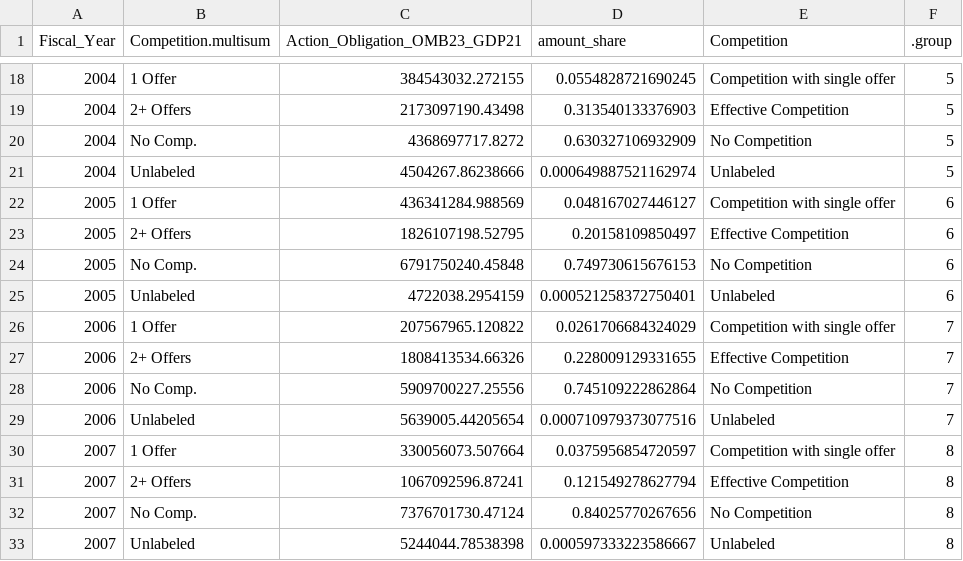
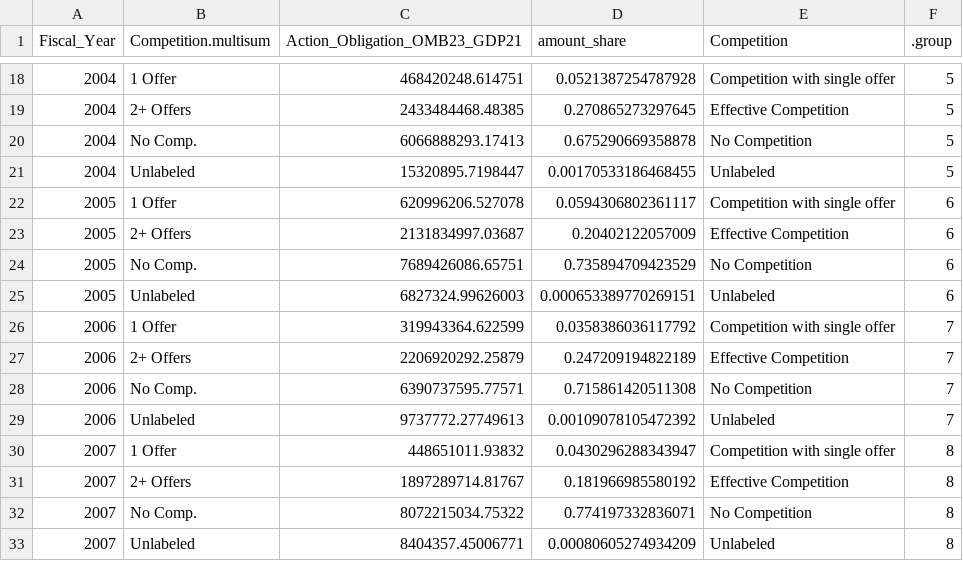
Before and after one commit to CSISdefense/Engines, a CSV file: contracts/charts/share_competition.csv, drawn as a sheet; only a part is shown, gaps mark what is left out; the diff covers the shown part only.

```diff
--- a/contracts/charts/share_competition.csv
+++ b/contracts/charts/share_competition.csv
@@ -18,16 +18,16 @@
-2004,"1 Offer",384543032.272155,0.0554828721690245,"Competition with single offer",5
-2004,"2+ Offers",2173097190.43498,0.313540133376903,"Effective Competition",5
-2004,"No Comp.",4368697717.8272,0.630327106932909,"No Competition",5
-2004,"Unlabeled",4504267.86238666,0.000649887521162974,"Unlabeled",5
-2005,"1 Offer",436341284.988569,0.048167027446127,"Competition with single offer",6
-2005,"2+ Offers",1826107198.52795,0.20158109850497,"Effective Competition",6
-2005,"No Comp.",6791750240.45848,0.749730615676153,"No Competition",6
-2005,"Unlabeled",4722038.2954159,0.000521258372750401,"Unlabeled",6
-2006,"1 Offer",207567965.120822,0.0261706684324029,"Competition with single offer",7
-2006,"2+ Offers",1808413534.66326,0.228009129331655,"Effective Competition",7
-2006,"No Comp.",5909700227.25556,0.745109222862864,"No Competition",7
-2006,"Unlabeled",5639005.44205654,0.000710979373077516,"Unlabeled",7
-2007,"1 Offer",330056073.507664,0.0375956854720597,"Competition with single offer",8
-2007,"2+ Offers",1067092596.87241,0.121549278627794,"Effective Competition",8
-2007,"No Comp.",7376701730.47124,0.84025770267656,"No Competition",8
-2007,"Unlabeled",5244044.78538398,0.000597333223586667,"Unlabeled",8
+2004,"1 Offer",468420248.614751,0.0521387254787928,"Competition with single offer",5
+2004,"2+ Offers",2433484468.48385,0.270865273297645,"Effective Competition",5
+2004,"No Comp.",6066888293.17413,0.675290669358878,"No Competition",5
+2004,"Unlabeled",15320895.7198447,0.00170533186468455,"Unlabeled",5
+2005,"1 Offer",620996206.527078,0.0594306802361117,"Competition with single offer",6
+2005,"2+ Offers",2131834997.03687,0.20402122057009,"Effective Competition",6
+2005,"No Comp.",7689426086.65751,0.735894709423529,"No Competition",6
+2005,"Unlabeled",6827324.99626003,0.000653389770269151,"Unlabeled",6
+2006,"1 Offer",319943364.622599,0.0358386036117792,"Competition with single offer",7
+2006,"2+ Offers",2206920292.25879,0.247209194822189,"Effective Competition",7
+2006,"No Comp.",6390737595.77571,0.715861420511308,"No Competition",7
+2006,"Unlabeled",9737772.27749613,0.00109078105472392,"Unlabeled",7
+2007,"1 Offer",448651011.93832,0.0430296288343947,"Competition with single offer",8
+2007,"2+ Offers",1897289714.81767,0.181966985580192,"Effective Competition",8
+2007,"No Comp.",8072215034.75322,0.774197332836071,"No Competition",8
+2007,"Unlabeled",8404357.45006771,0.00080605274934209,"Unlabeled",8
```
Also changed, not shown: 144 edited cells elsewhere in this file, contracts/charts/Services_project_cur.csv, contracts/charts/SimpleArea.csv, 27 other files.
